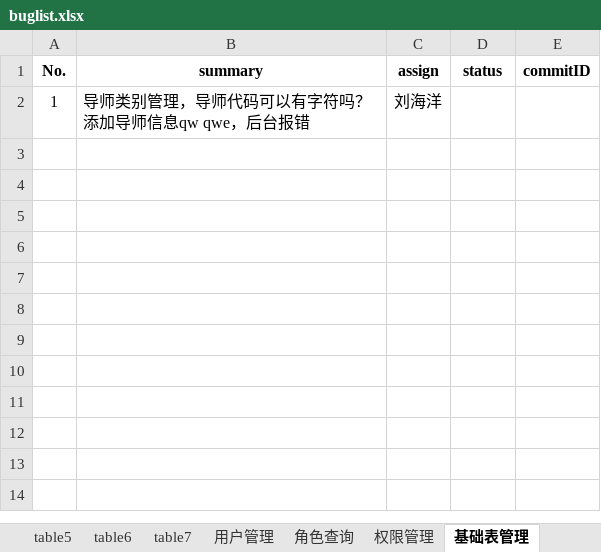
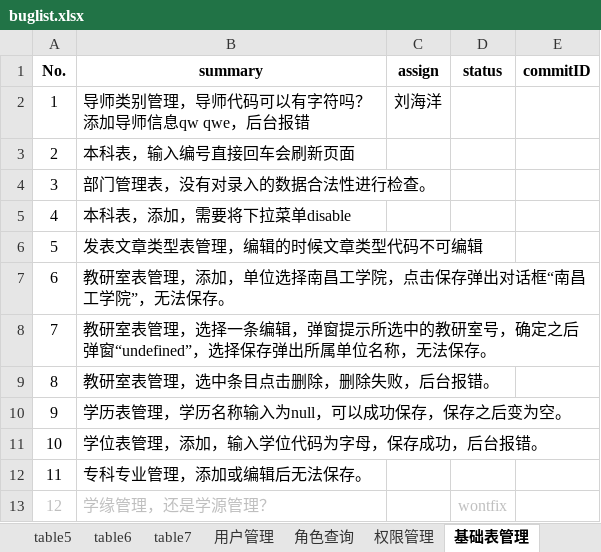
Before and after one commit to shengchaobo/TDMS, an Excel workbook: buglist.xlsx, sheet 基础表管理, drawn as a sheet; values as stored, in another font and other column widths than the file's, no borders; the diff names each change by its address in the sheet, - before the commit and + after, or states it on an @@ line.

Commit message:
update buglist for 基础表管理

```diff
--- a/buglist.xlsx (sheet 基础表管理)
+++ b/buglist.xlsx (sheet 基础表管理)
+row 3: 2 | 本科表，输入编号直接回车会刷新页面
+row 4: 3 | 部门管理表，没有对录入的数据合法性进行检查。
+row 5: 4 | 本科表，添加，需要将下拉菜单disable
+row 6: 5 | 发表文章类型表管理，编辑的时候文章类型代码不可编辑
+row 7: 6 | 教研室表管理，添加，单位选择南昌工学院，点击保存弹出对话框“南昌工学院”，无法保存。
+row 8: 7 | 教研室表管理，选择一条编辑，弹窗提示所选中的教研室号，确定之后弹窗“undefined”，选择保存弹出所属单位名称，无法保存。
+row 9: 8 | 教研室表管理，选中条目点击删除，删除失败，后台报错。
+row 10: 9 | 学历表管理，学历名称输入为null，可以成功保存，保存之后变为空。
+row 11: 10 | 学位表管理，添加，输入学位代码为字母，保存成功，后台报错。
+row 12: 11 | 专科专业管理，添加或编辑后无法保存。
+row 13: 12 | 学缘管理，还是学源管理？ |  | wontfix
```
Also changed, not shown: sheet table5, sheet table1, sheet table4, sheet 公共问题, sheet 用户管理, sheet 角色查询, 4 more sheets.
